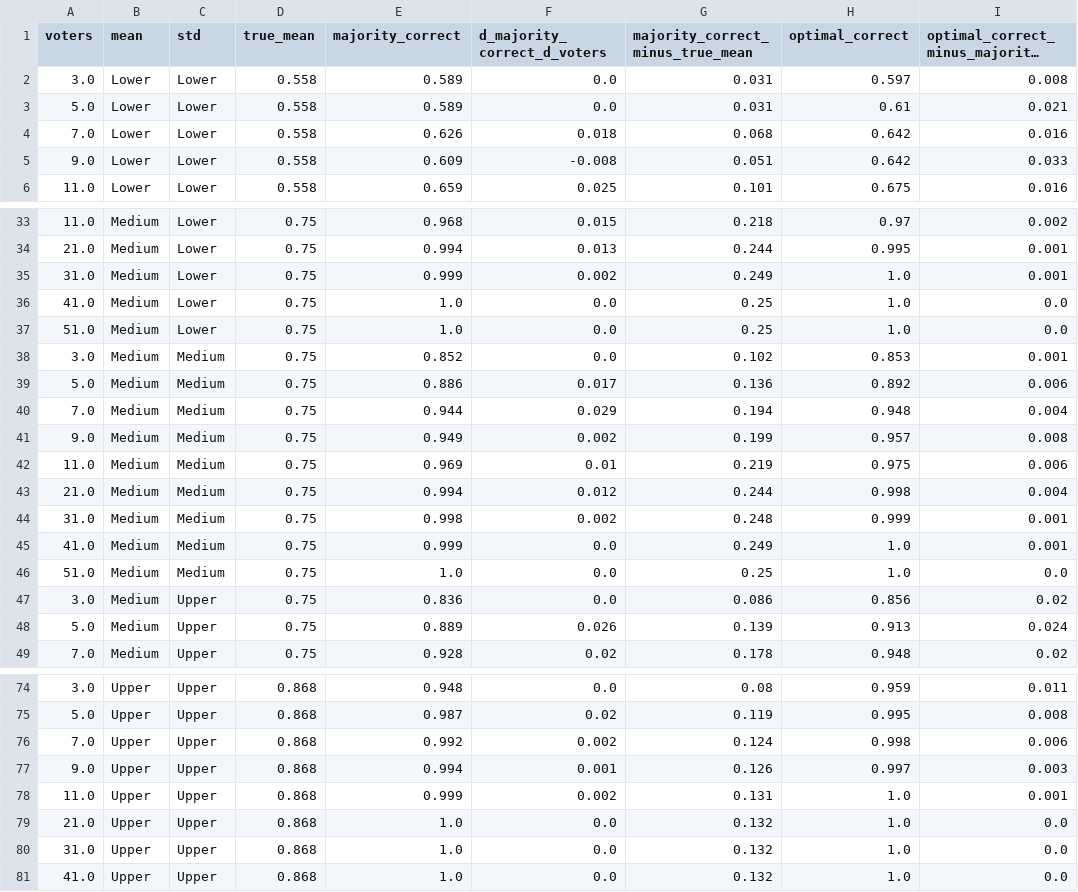
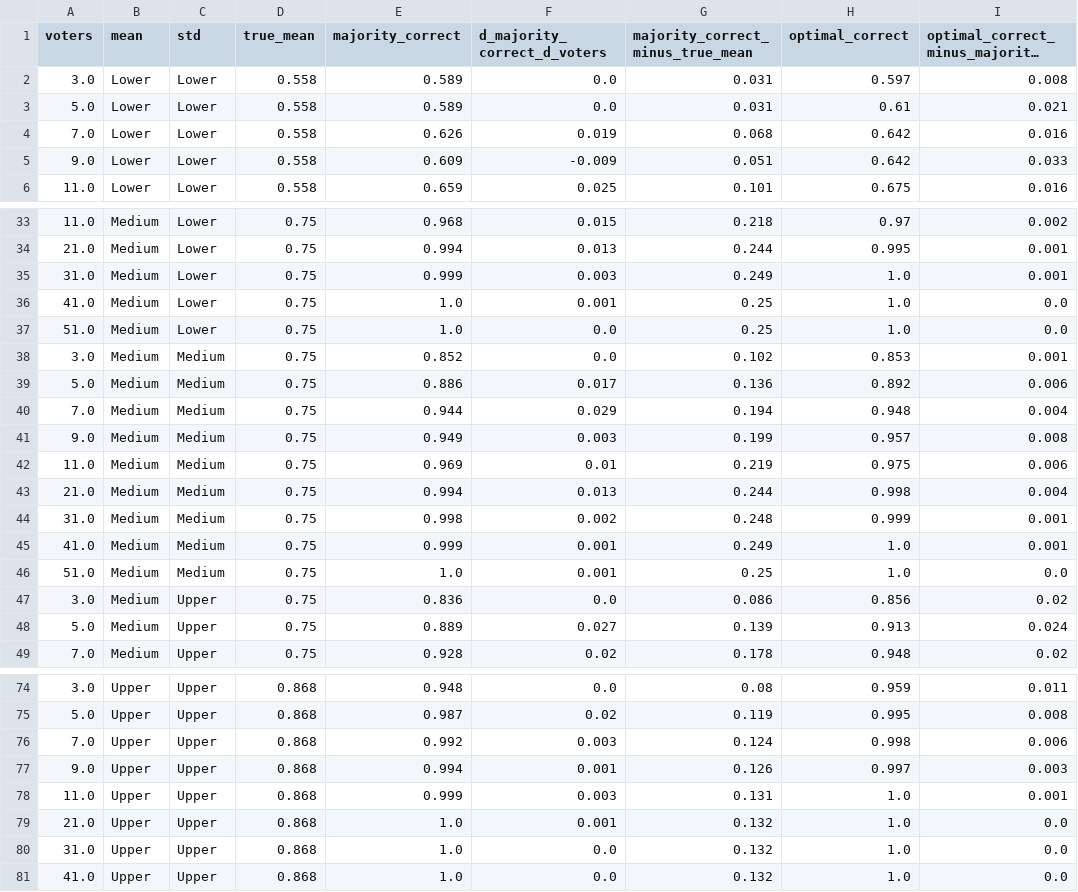
Before and after one commit to erelsgl/condorcet-simulations, a CSV file: degree_of_generalizability__results/1000iters-norm-table-1.csv, drawn as a sheet; only a part is shown, gaps mark what is left out; long unchanged cells end in …; the diff covers the shown part only; the diff names each change by its address in the sheet, - before the commit and + after, or states it on an @@ line.

```diff
--- a/degree_of_generalizability__results/1000iters-norm-table-1.csv
+++ b/degree_of_generalizability__results/1000iters-norm-table-1.csv
-F4 (d_majority_correct_d_voters): 0.018
+F4 (d_majority_correct_d_voters): 0.019
-F5 (d_majority_correct_d_voters): -0.008
+F5 (d_majority_correct_d_voters): -0.009
-F35 (d_majority_correct_d_voters): 0.002
+F35 (d_majority_correct_d_voters): 0.003
-F36 (d_majority_correct_d_voters): 0.0
+F36 (d_majority_correct_d_voters): 0.001
-F41 (d_majority_correct_d_voters): 0.002
+F41 (d_majority_correct_d_voters): 0.003
-F43 (d_majority_correct_d_voters): 0.012
+F43 (d_majority_correct_d_voters): 0.013
-F45:F46 (d_majority_correct_d_voters): 0.0
+F45:F46 (d_majority_correct_d_voters): 0.001
-F48 (d_majority_correct_d_voters): 0.026
+F48 (d_majority_correct_d_voters): 0.027
-F76 (d_majority_correct_d_voters): 0.002
+F76 (d_majority_correct_d_voters): 0.003
-F78 (d_majority_correct_d_voters): 0.002
+F78 (d_majority_correct_d_voters): 0.003
-F79 (d_majority_correct_d_voters): 0.0
+F79 (d_majority_correct_d_voters): 0.001
```
Also changed, not shown: 3 edited cells elsewhere in this file, degree_of_generalizability__results/1000iters-norm-groups.csv, degree_of_generalizability__results/1000iters-norm-table-2.csv, 6 other files.
